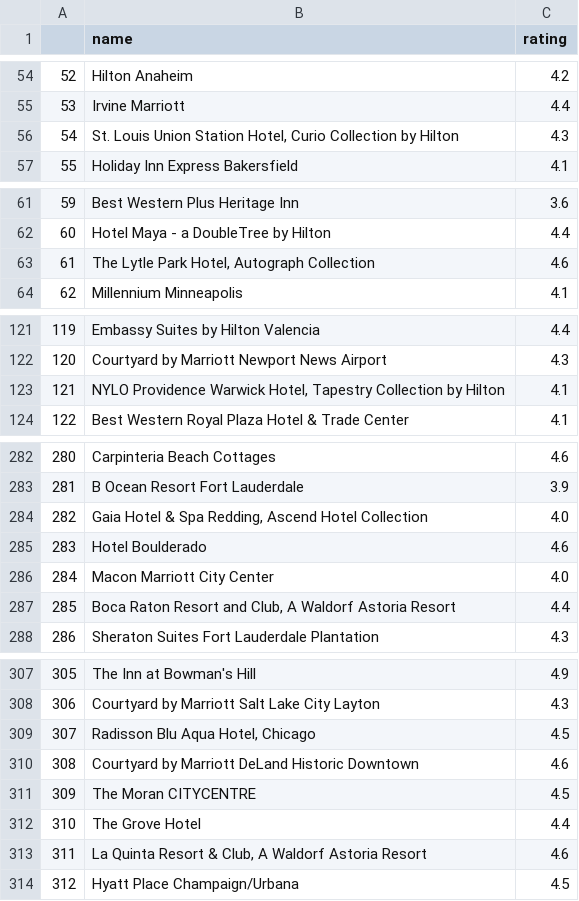
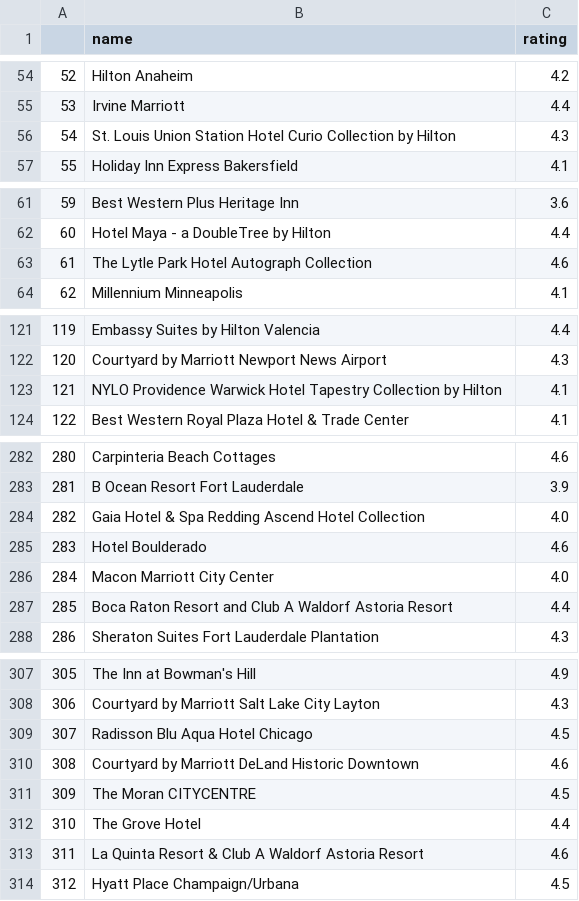
Before and after one commit to louisbove84/CapStone1, a CSV file: CSV_Files/random_hotels.csv, drawn as a sheet; only a part is shown, gaps mark what is left out; the diff covers the shown part only.

```diff
--- a/CSV_Files/random_hotels.csv
+++ b/CSV_Files/random_hotels.csv
@@ -55,3 +55,3 @@
 53,Irvine Marriott,4.4
-54,"St. Louis Union Station Hotel, Curio Collection by Hilton",4.3
+54,St. Louis Union Station Hotel Curio Collection by Hilton,4.3
 55,Holiday Inn Express Bakersfield,4.1
@@ -62,3 +62,3 @@
 60,Hotel Maya - a DoubleTree by Hilton,4.4
-61,"The Lytle Park Hotel, Autograph Collection",4.6
+61,The Lytle Park Hotel Autograph Collection,4.6
 62,Millennium Minneapolis,4.1
@@ -122,3 +122,3 @@
 120,Courtyard by Marriott Newport News Airport,4.3
-121,"NYLO Providence Warwick Hotel, Tapestry Collection by Hilton",4.1
+121,NYLO Providence Warwick Hotel Tapestry Collection by Hilton,4.1
 122,Best Western Royal Plaza Hotel & Trade Center,4.1
@@ -283,6 +283,6 @@
 281,B Ocean Resort Fort Lauderdale,3.9
-282,"Gaia Hotel & Spa Redding, Ascend Hotel Collection",4.0
+282,Gaia Hotel & Spa Redding Ascend Hotel Collection,4.0
 283,Hotel Boulderado,4.6
 284,Macon Marriott City Center,4.0
-285,"Boca Raton Resort and Club, A Waldorf Astoria Resort",4.4
+285,Boca Raton Resort and Club A Waldorf Astoria Resort,4.4
 286,Sheraton Suites Fort Lauderdale Plantation,4.3
@@ -308,3 +308,3 @@
 306,Courtyard by Marriott Salt Lake City Layton,4.3
-307,"Radisson Blu Aqua Hotel, Chicago",4.5
+307,Radisson Blu Aqua Hotel Chicago,4.5
 308,Courtyard by Marriott DeLand Historic Downtown,4.6
@@ -312,3 +312,3 @@
 310,The Grove Hotel,4.4
-311,"La Quinta Resort & Club, A Waldorf Astoria Resort",4.6
+311,La Quinta Resort & Club A Waldorf Astoria Resort,4.6
 312,Hyatt Place Champaign/Urbana,4.5
```
Also changed, not shown: 39 edited cells elsewhere in this file, CSV_Files/ev_hotels.csv, 1 other file.
